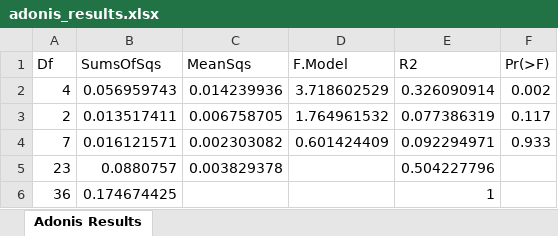
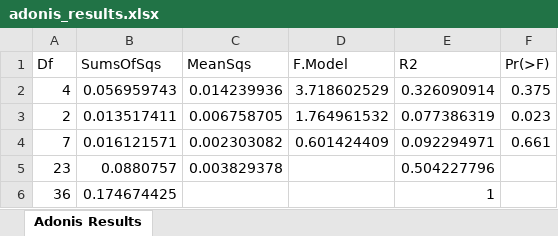
Before and after one commit to madbullahi/DWS, an Excel workbook: adonis_results.xlsx, sheet Adonis Results, drawn as a sheet; values as stored, in another font and other column widths than the file's, no borders; the diff names each change by its address in the sheet, - before the commit and + after, or states it on an @@ line.

```diff
--- a/adonis_results.xlsx (sheet Adonis Results)
+++ b/adonis_results.xlsx (sheet Adonis Results)
-F2 (Pr(>F)): 0.002
+F2 (Pr(>F)): 0.375
-F3 (Pr(>F)): 0.117
+F3 (Pr(>F)): 0.023
-F4 (Pr(>F)): 0.933
+F4 (Pr(>F)): 0.661
```
Also changed, not shown: 7 other files.
